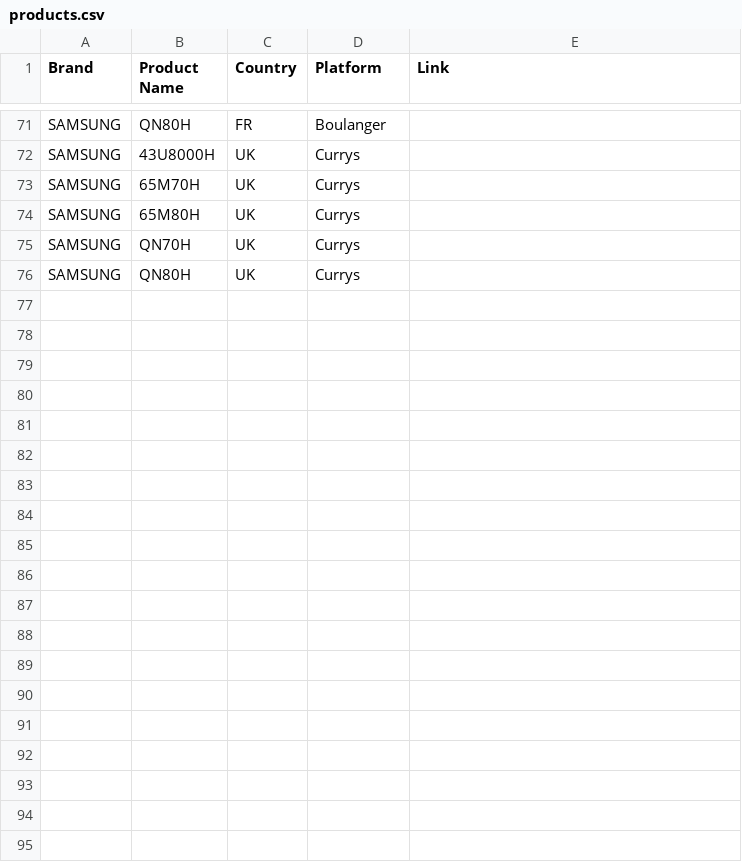
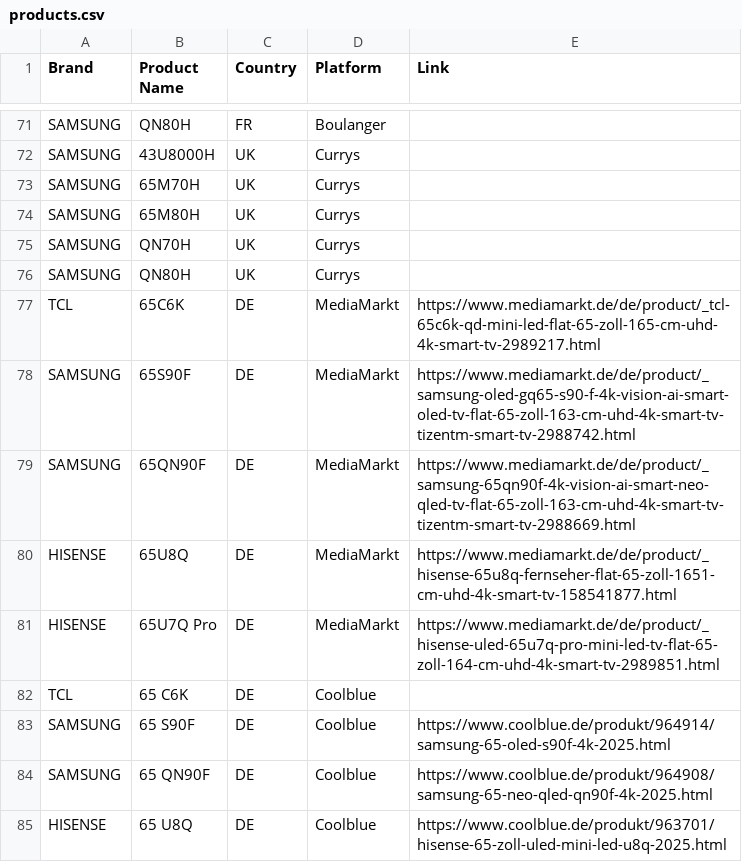
Before and after one commit to Mrjie7205/TV_Price_Monitor, a CSV file: products.csv, drawn as a sheet; only a part is shown, gaps mark what is left out; the diff names each change by its address in the sheet, - before the commit and + after, or states it on an @@ line.

```diff
--- a/products.csv
+++ b/products.csv
+row 77: TCL | 65C6K | DE | MediaMarkt | https://www.mediamarkt.de/de/product/_tcl-65c6k-qd-mini-led-flat-65-zoll-165-cm-uhd-4k-smart-tv-2989217.html
+row 78: SAMSUNG | 65S90F | DE | MediaMarkt | https://www.mediamarkt.de/de/product/_samsung-oled-gq65-s90-f-4k-vision-ai-smart-oled-tv-flat-65-zoll-163-cm-uhd-4k-smart-tv-tizentm-smart-tv-2988742.html
+row 79: SAMSUNG | 65QN90F | DE | MediaMarkt | https://www.mediamarkt.de/de/product/_samsung-65qn90f-4k-vision-ai-smart-neo-qled-tv-flat-65-zoll-163-cm-uhd-4k-smart-tv-tizentm-smart-tv-2988669.html
+row 80: HISENSE | 65U8Q | DE | MediaMarkt | https://www.mediamarkt.de/de/product/_hisense-65u8q-fernseher-flat-65-zoll-1651-cm-uhd-4k-smart-tv-158541877.html
+row 81: HISENSE | 65U7Q Pro | DE | MediaMarkt | https://www.mediamarkt.de/de/product/_hisense-uled-65u7q-pro-mini-led-tv-flat-65-zoll-164-cm-uhd-4k-smart-tv-2989851.html
+row 82: TCL | 65 C6K | DE | Coolblue
+row 83: SAMSUNG | 65 S90F | DE | Coolblue | https://www.coolblue.de/produkt/964914/samsung-65-oled-s90f-4k-2025.html
+row 84: SAMSUNG | 65 QN90F | DE | Coolblue | https://www.coolblue.de/produkt/964908/samsung-65-neo-qled-qn90f-4k-2025.html
+row 85: HISENSE | 65 U8Q | DE | Coolblue | https://www.coolblue.de/produkt/963701/hisense-65-zoll-uled-mini-led-u8q-2025.html
```
Also changed, not shown: 1 other file.
